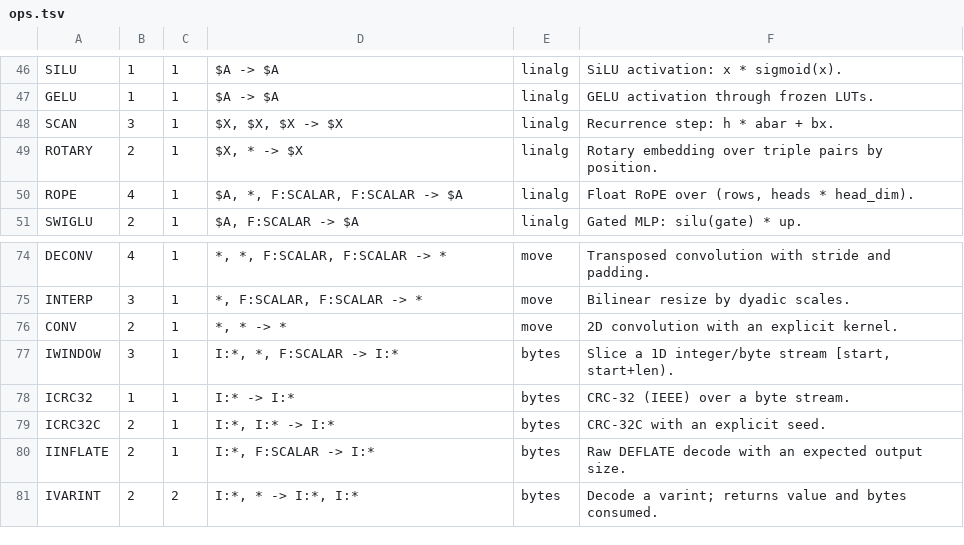
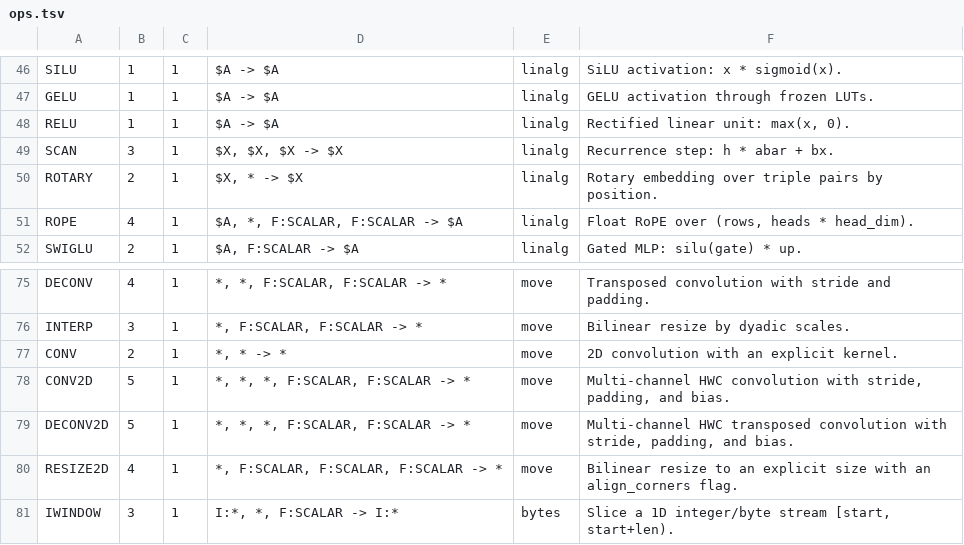
Before and after one commit to lostdemeter/Jotnar_Release, a TSV file: manual/data/ops.tsv, drawn as a sheet; only a part is shown, gaps mark what is left out; the shorter side is filled out with more unchanged rows; the diff names each change by its address in the sheet, - before the commit and + after, or states it on an @@ line.

Commit message:
docs: register CONV2D/DECONV2D/RESIZE2D/RELU (94 mnemonics)
The registry count tests are the authority: add the four new mnemonics
to manual/data/ops.tsv and update every documented count from 90 to
94 (README, register, glossary, manifesto, toolchain, press, USAGE,
PORTING). Rebuilt manual HTML/PDF.

App suite 84/84, workspace 205/205, emitter parity 24/24.

```diff
--- a/manual/data/ops.tsv
+++ b/manual/data/ops.tsv
+row 48: RELU | 1 | 1 | $A -> $A | linalg | Rectified linear unit: max(x, 0).
+row 78: CONV2D | 5 | 1 | *, *, *, F:SCALAR, F:SCALAR -> * | move | Multi-channel HWC convolution with stride, padding, and bias.
+row 79: DECONV2D | 5 | 1 | *, *, *, F:SCALAR, F:SCALAR -> * | move | Multi-channel HWC transposed convolution with stride, padding, and bias.
+row 80: RESIZE2D | 4 | 1 | *, F:SCALAR, F:SCALAR, F:SCALAR -> * | move | Bilinear resize to an explicit size with an align_corners flag.
```
Also changed, not shown: 16 other files.
